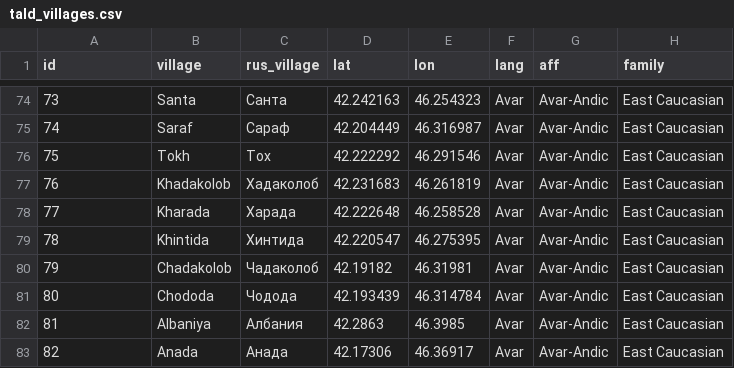
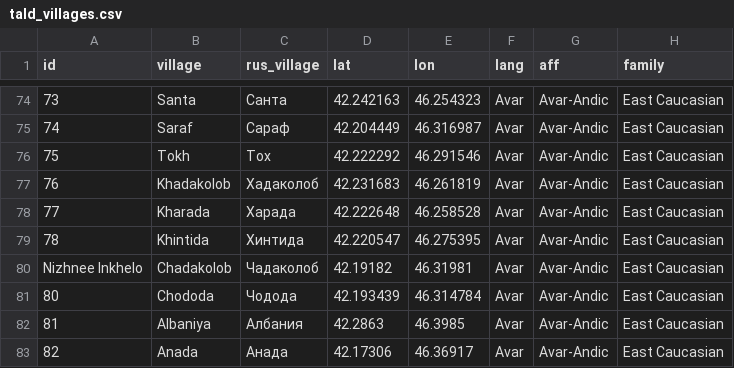
Before and after one commit to LingConLab/TALD, a CSV file: data/tald_villages.csv, drawn as a sheet; only a part is shown, gaps mark what is left out; the diff names each change by its address in the sheet, - before the commit and + after, or states it on an @@ line.

Commit message:
update

```diff
--- a/data/tald_villages.csv
+++ b/data/tald_villages.csv
-A80 (id): 79
+A80 (id): Nizhnee Inkhelo
```
